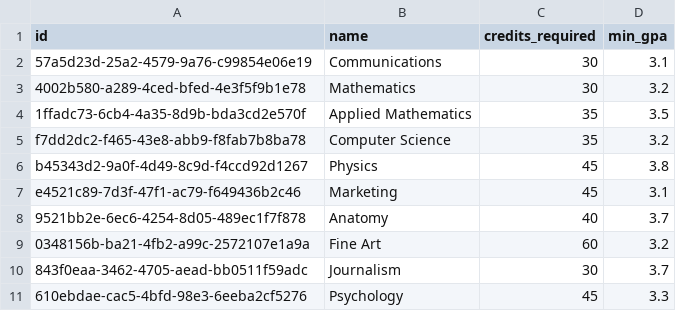
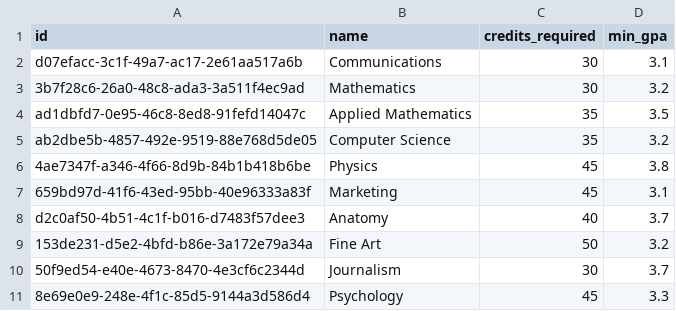
Before and after one commit to RafiqGuild/backend-test-data, a CSV file: majors.csv, drawn as a sheet.

```diff
--- a/majors.csv
+++ b/majors.csv
@@ -1,11 +1,11 @@
 id,name,credits_required,min_gpa
-57a5d23d-25a2-4579-9a76-c99854e06e19,Communications,30,3.1
-4002b580-a289-4ced-bfed-4e3f5f9b1e78,Mathematics,30,3.2
-1ffadc73-6cb4-4a35-8d9b-bda3cd2e570f,Applied Mathematics,35,3.5
-f7dd2dc2-f465-43e8-abb9-f8fab7b8ba78,Computer Science,35,3.2
-b45343d2-9a0f-4d49-8c9d-f4ccd92d1267,Physics,45,3.8
-e4521c89-7d3f-47f1-ac79-f649436b2c46,Marketing,45,3.1
-9521bb2e-6ec6-4254-8d05-489ec1f7f878,Anatomy,40,3.7
-0348156b-ba21-4fb2-a99c-2572107e1a9a,Fine Art,60,3.2
-843f0eaa-3462-4705-aead-bb0511f59adc,Journalism,30,3.7
-610ebdae-cac5-4bfd-98e3-6eeba2cf5276,Psychology,45,3.3
+d07efacc-3c1f-49a7-ac17-2e61aa517a6b,Communications,30,3.1
+3b7f28c6-26a0-48c8-ada3-3a511f4ec9ad,Mathematics,30,3.2
+ad1dbfd7-0e95-46c8-8ed8-91fefd14047c,Applied Mathematics,35,3.5
+ab2dbe5b-4857-492e-9519-88e768d5de05,Computer Science,35,3.2
+4ae7347f-a346-4f66-8d9b-84b1b418b6be,Physics,45,3.8
+659bd97d-41f6-43ed-95bb-40e96333a83f,Marketing,45,3.1
+d2c0af50-4b51-4c1f-b016-d7483f57dee3,Anatomy,40,3.7
+153de231-d5e2-4bfd-b86e-3a172e79a34a,Fine Art,50,3.2
+50f9ed54-e40e-4673-8470-4e3cf6c2344d,Journalism,30,3.7
+8e69e0e9-248e-4f1c-85d5-9144a3d586d4,Psychology,45,3.3
```
Also changed, not shown: 2 other files.
